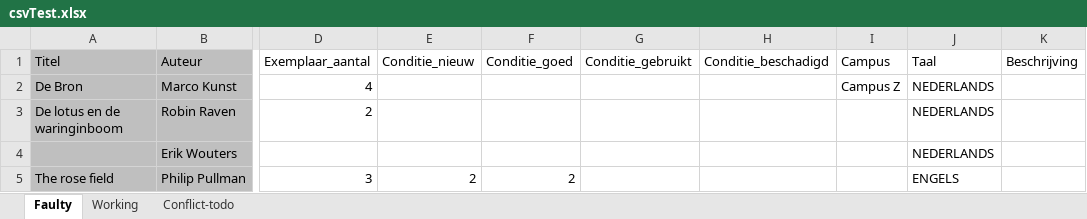
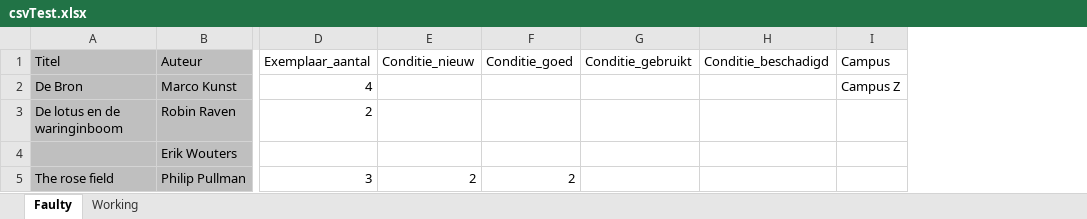
Before and after one commit to timco23/gosmartlib, an Excel workbook: csvTest.xlsx, sheet Faulty, drawn as a sheet; only a part is shown, gaps mark what is left out; values as stored, in another font and other column widths than the file's, no borders; the diff names each change by its address in the sheet, - before the commit and + after, or states it on an @@ line.

Commit message:
Remove taal/beschrijving metadata from the csv fields, add conflicting isbn decision check, prevent backend google books api rate limiting

```diff
--- a/csvTest.xlsx (sheet Faulty)
+++ b/csvTest.xlsx (sheet Faulty)
-sheet tab: Conflict-todo
-column J (Taal), rows 2-5: NEDERLANDS | NEDERLANDS | NEDERLANDS | ENGELS
-column K (Beschrijving), empty
```
Also changed, not shown: sheet Working, 8 other files.
